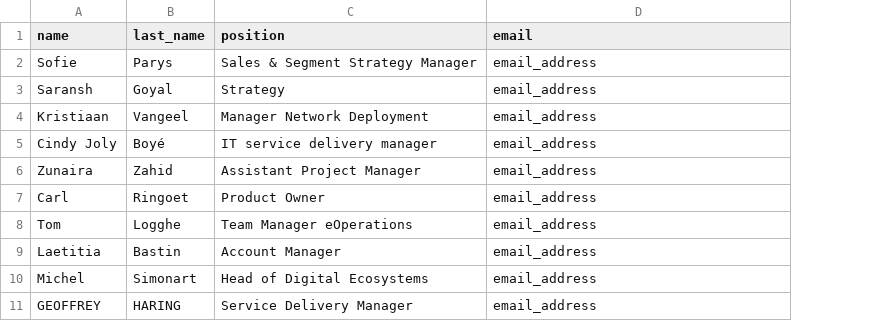
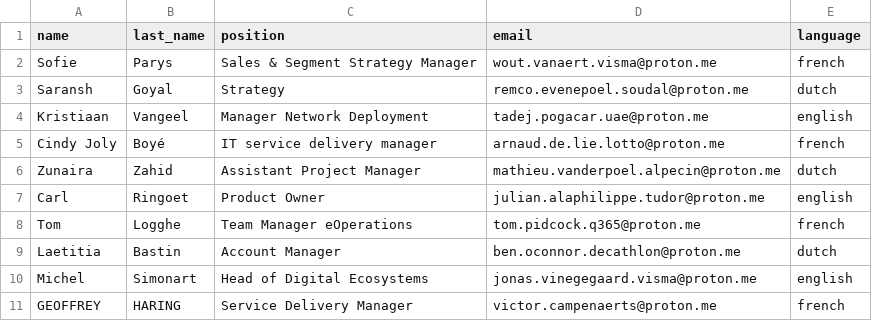
Before and after one commit to ManelBouba/ADA-Proximus, a CSV file: Working_programm/test_targets.csv, drawn as a sheet; the diff names each change by its address in the sheet, - before the commit and + after, or states it on an @@ line.

Commit message:
updated target language and dummy emails

```diff
--- a/Working_programm/test_targets.csv
+++ b/Working_programm/test_targets.csv
+column E (language), rows 2-11: french | dutch | english | french | dutch | english | french | dutch | english | french
-D2 (email): email_address
+D2 (email): wout.vanaert.visma@proton.me
-D3 (email): email_address
+D3 (email): remco.evenepoel.soudal@proton.me
-D4 (email): email_address
+D4 (email): tadej.pogacar.uae@proton.me
-D5 (email): email_address
+D5 (email): arnaud.de.lie.lotto@proton.me
-D6 (email): email_address
+D6 (email): mathieu.vanderpoel.alpecin@proton.me
-D7 (email): email_address
+D7 (email): julian.alaphilippe.tudor@proton.me
-D8 (email): email_address
+D8 (email): tom.pidcock.q365@proton.me
-D9 (email): email_address
+D9 (email): ben.oconnor.decathlon@proton.me
-D10 (email): email_address
+D10 (email): jonas.vinegegaard.visma@proton.me
-D11 (email): email_address
+D11 (email): victor.campenaerts@proton.me
```
